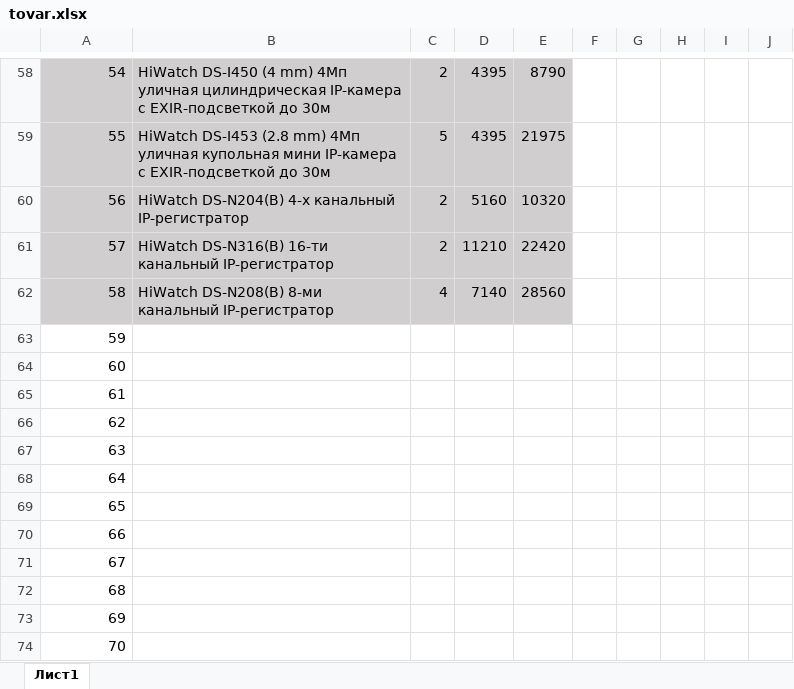
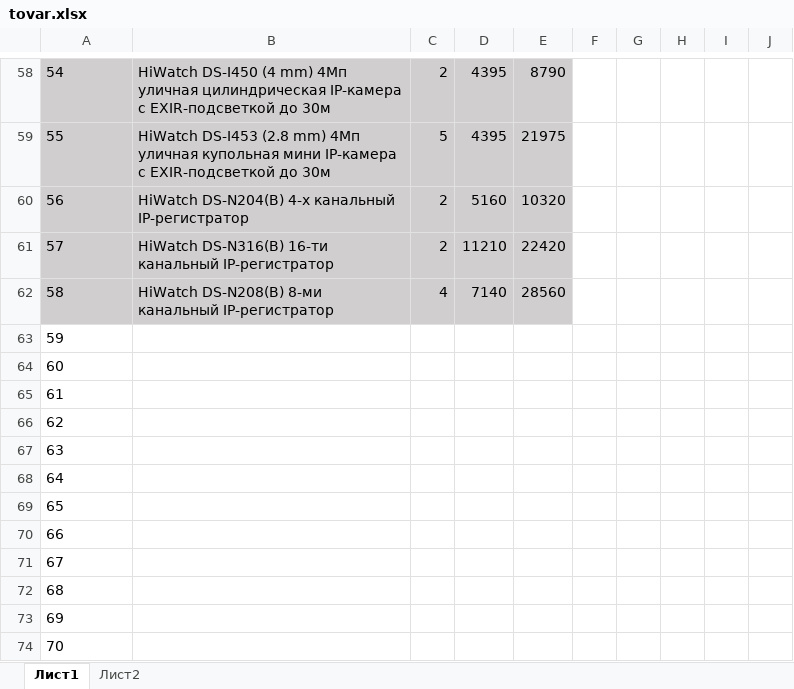
Before and after one commit to kaymantex68/uchet_tovara, an Excel workbook: tovar.xlsx, sheet Лист1, drawn as a sheet; only a part is shown, gaps mark what is left out; values as stored, in another font and other column widths than the file's, no borders; the diff covers the shown part only; the diff names each change by its address in the sheet, - before the commit and + after, or states it on an @@ line.

```diff
--- a/tovar.xlsx (sheet Лист1)
+++ b/tovar.xlsx (sheet Лист1)
+sheet tab: Лист2
-A58:A74 alignment: right
+A58:A74 alignment: left
```
Also changed, not shown: 2 edited cells and cell formats elsewhere in this sheet.
